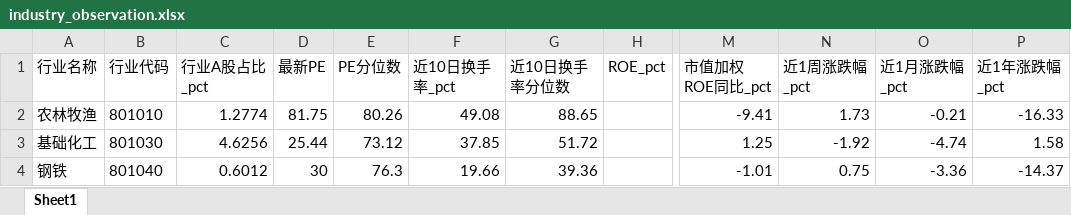
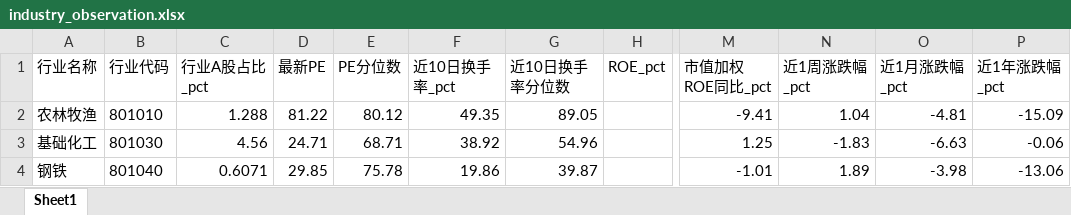
Before and after one commit to Alpha9527-Daniel/Industry-Insight, an Excel workbook: data/industry_cache/industry_observation.xlsx, sheet Sheet1, drawn as a sheet; only a part is shown, gaps mark what is left out; values as stored, in another font and other column widths than the file's, no borders; the diff covers the shown part only; the diff names each change by its address in the sheet, - before the commit and + after, or states it on an @@ line.

```diff
--- a/data/industry_cache/industry_observation.xlsx (sheet Sheet1)
+++ b/data/industry_cache/industry_observation.xlsx (sheet Sheet1)
-C2 (行业A股占比_pct): 1.2774
+C2 (行业A股占比_pct): 1.288
-D2 (最新PE): 81.75
+D2 (最新PE): 81.22
-E2 (PE分位数): 80.26
+E2 (PE分位数): 80.12
-F2 (近10日换手率_pct): 49.08
+F2 (近10日换手率_pct): 49.35
-G2 (近10日换手率分位数): 88.65
+G2 (近10日换手率分位数): 89.05
-N2 (近1周涨跌幅_pct): 1.73
+N2 (近1周涨跌幅_pct): 1.04
-O2 (近1月涨跌幅_pct): -0.21
+O2 (近1月涨跌幅_pct): -4.81
-P2 (近1年涨跌幅_pct): -16.33
+P2 (近1年涨跌幅_pct): -15.09
-C3 (行业A股占比_pct): 4.6256
+C3 (行业A股占比_pct): 4.56
-D3 (最新PE): 25.44
+D3 (最新PE): 24.71
-E3 (PE分位数): 73.12
+E3 (PE分位数): 68.71
-F3 (近10日换手率_pct): 37.85
+F3 (近10日换手率_pct): 38.92
-G3 (近10日换手率分位数): 51.72
+G3 (近10日换手率分位数): 54.96
-N3 (近1周涨跌幅_pct): -1.92
+N3 (近1周涨跌幅_pct): -1.83
-O3 (近1月涨跌幅_pct): -4.74
+O3 (近1月涨跌幅_pct): -6.63
-P3 (近1年涨跌幅_pct): 1.58
+P3 (近1年涨跌幅_pct): -0.06
-C4 (行业A股占比_pct): 0.6012
+C4 (行业A股占比_pct): 0.6071
-D4 (最新PE): 30
+D4 (最新PE): 29.85
-E4 (PE分位数): 76.3
+E4 (PE分位数): 75.78
-F4 (近10日换手率_pct): 19.66
+F4 (近10日换手率_pct): 19.86
-G4 (近10日换手率分位数): 39.36
+G4 (近10日换手率分位数): 39.87
-N4 (近1周涨跌幅_pct): 0.75
+N4 (近1周涨跌幅_pct): 1.89
-O4 (近1月涨跌幅_pct): -3.36
+O4 (近1月涨跌幅_pct): -3.98
-P4 (近1年涨跌幅_pct): -14.37
+P4 (近1年涨跌幅_pct): -13.06
```
Also changed, not shown: 255 edited cells elsewhere in this sheet, 55 other files.
